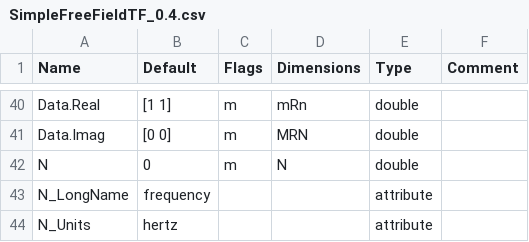
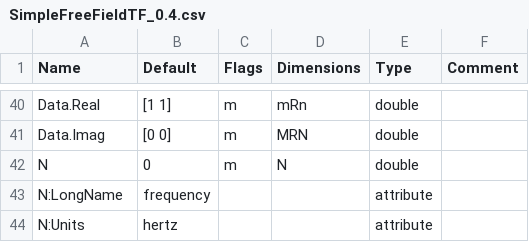
Before and after one commit to pyfar/sofa_conventions, a CSV file: conventions/deprecated/SimpleFreeFieldTF_0.4.csv, drawn as a sheet; only a part is shown, gaps mark what is left out; the diff names each change by its address in the sheet, - before the commit and + after, or states it on an @@ line.

Commit message:
Update conventions to AES69-2022, SOFA conventions v2.1

```diff
--- a/conventions/deprecated/SimpleFreeFieldTF_0.4.csv
+++ b/conventions/deprecated/SimpleFreeFieldTF_0.4.csv
-A43 (Name): N_LongName
+A43 (Name): N:LongName
-A44 (Name): N_Units
+A44 (Name): N:Units
```
Also changed, not shown: 4 other files.
